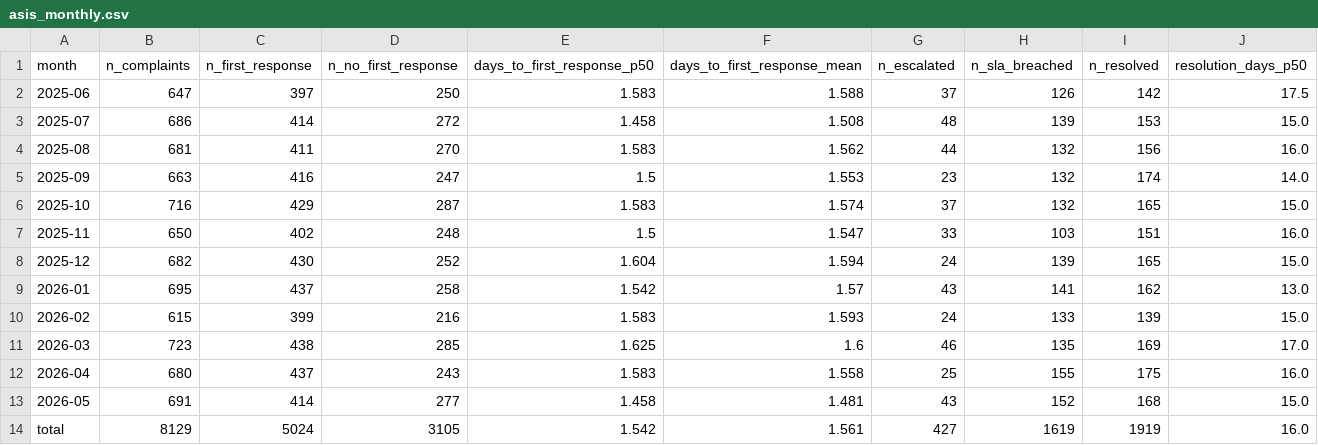
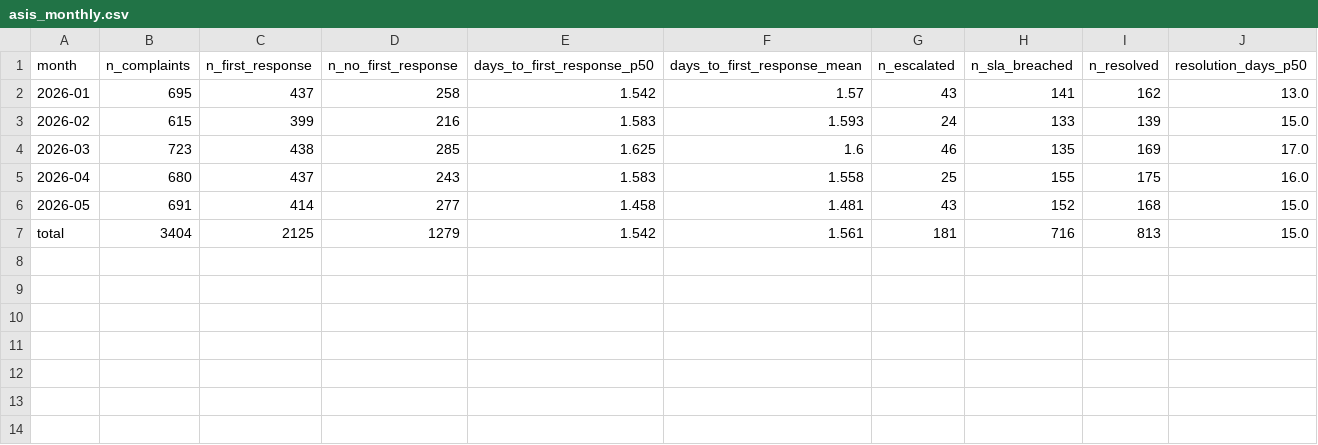
Before and after one commit to salazarvalverdeai/factored-hackathon-2026-nick-of-time, a CSV file: queries/ops/asis_monthly.csv, drawn as a sheet.

```diff
--- a/queries/ops/asis_monthly.csv
+++ b/queries/ops/asis_monthly.csv
@@ -1,9 +1,2 @@
 month,n_complaints,n_first_response,n_no_first_response,days_to_first_response_p50,days_to_first_response_mean,n_escalated,n_sla_breached,n_resolved,resolution_days_p50
-2025-06,647,397,250,1.583,1.588,37,126,142,17.5
-2025-07,686,414,272,1.458,1.508,48,139,153,15.0
-2025-08,681,411,270,1.583,1.562,44,132,156,16.0
-2025-09,663,416,247,1.5,1.553,23,132,174,14.0
-2025-10,716,429,287,1.583,1.574,37,132,165,15.0
-2025-11,650,402,248,1.5,1.547,33,103,151,16.0
-2025-12,682,430,252,1.604,1.594,24,139,165,15.0
 2026-01,695,437,258,1.542,1.57,43,141,162,13.0
@@ -13,2 +6,2 @@ month,n_complaints,n_first_response,n_no_first_response,days_to_first_response_p
 2026-05,691,414,277,1.458,1.481,43,152,168,15.0
-total,8129,5024,3105,1.542,1.561,427,1619,1919,16.0
+total,3404,2125,1279,1.542,1.561,181,716,813,15.0
```
Also changed, not shown: 12 other files.
